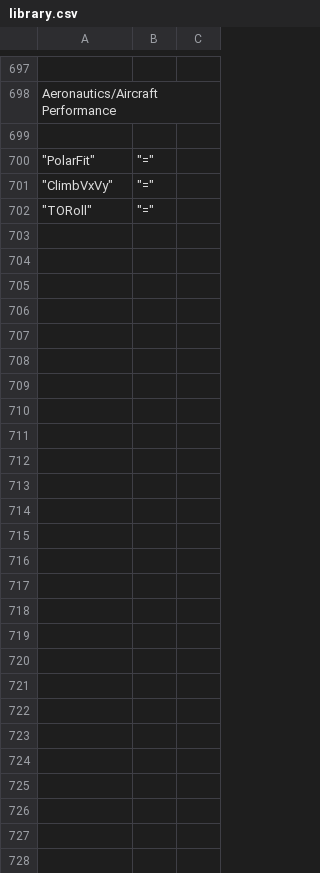
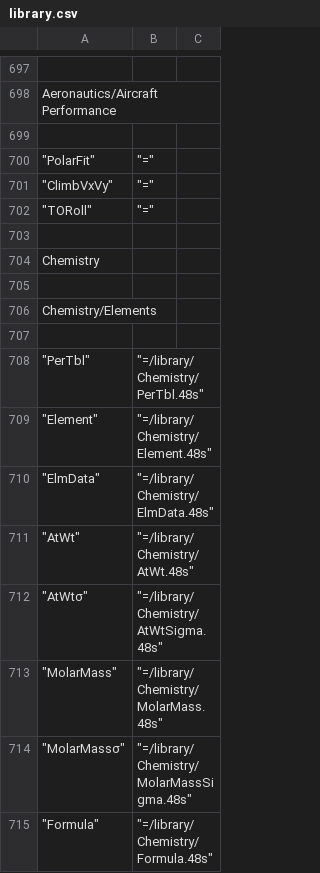
Before and after one commit to c3d/db48x, a CSV file: config/library.csv, drawn as a sheet; only a part is shown, gaps mark what is left out; the diff names each change by its address in the sheet, - before the commit and + after, or states it on an @@ line.

```diff
--- a/config/library.csv
+++ b/config/library.csv
+row 703: (empty)
+row 704: Chemistry
+row 705: (empty)
+row 706: Chemistry/Elements
+row 707: (empty)
+row 708: "PerTbl" | "=/library/Chemistry/PerTbl.48s"
+row 709: "Element" | "=/library/Chemistry/Element.48s"
+row 710: "ElmData" | "=/library/Chemistry/ElmData.48s"
+row 711: "AtWt" | "=/library/Chemistry/AtWt.48s"
+row 712: "AtWtσ" | "=/library/Chemistry/AtWtSigma.48s"
+row 713: "MolarMass" | "=/library/Chemistry/MolarMass.48s"
+row 714: "MolarMassσ" | "=/library/Chemistry/MolarMassSigma.48s"
+row 715: "Formula" | "=/library/Chemistry/Formula.48s"
```
Also changed, not shown: 22 other files.
